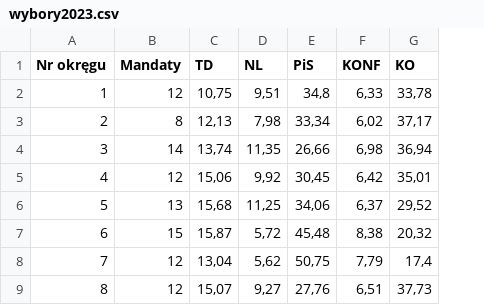
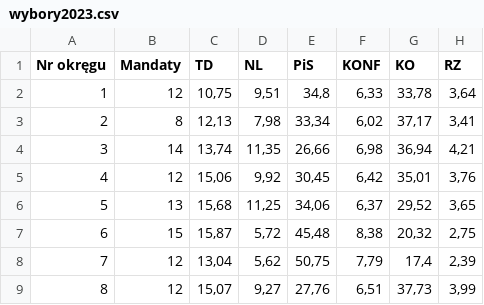
Before and after one commit to icerstop/koalicjometr, a CSV file: data/wybory2023.csv, drawn as a sheet; only a part is shown; the diff names each change by its address in the sheet, - before the commit and + after, or states it on an @@ line.

Commit message:
// Content: Update data

```diff
--- a/data/wybory2023.csv
+++ b/data/wybory2023.csv
+column H (RZ), rows 2-9: 3,64 | 3,41 | 4,21 | 3,76 | 3,65 | 2,75 | 2,39 | 3,99
```
Also changed, not shown: 3 other files.
